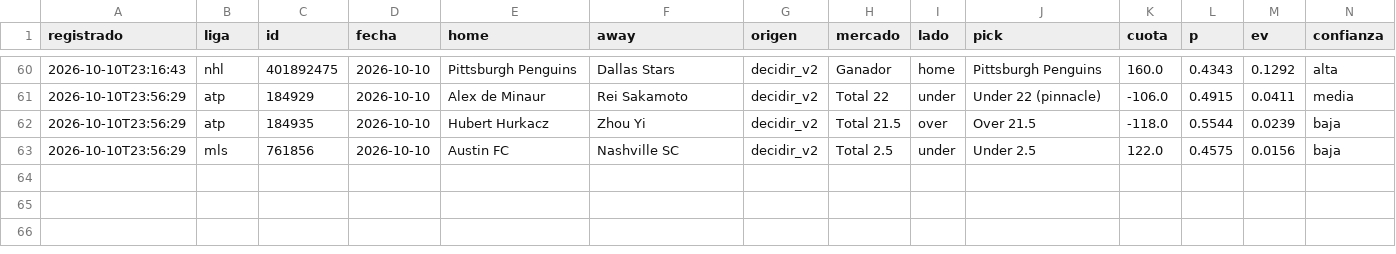
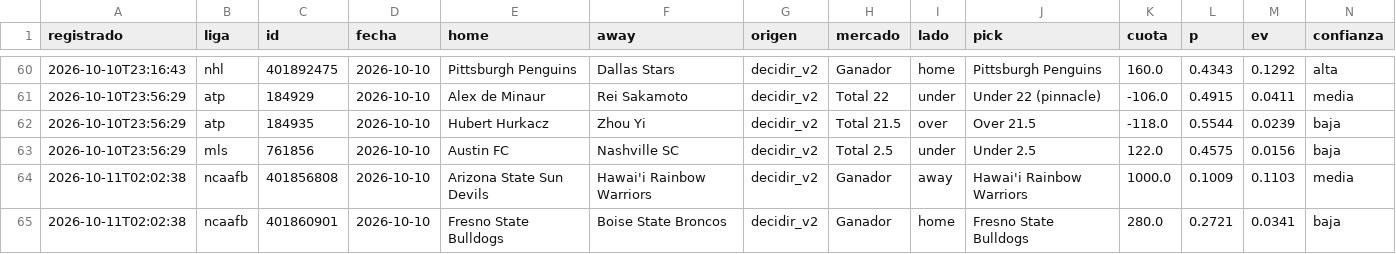
Before and after one commit to tenisman12/edgeline, a CSV file: salida/historial_picks_dia_calificado.csv, drawn as a sheet; only a part is shown, gaps mark what is left out; rows hold the shown columns only; the diff names each change by its address in the sheet, - before the commit and + after, or states it on an @@ line.

Commit message:
cuotas 2026-10-11 02:03Z

```diff
--- a/salida/historial_picks_dia_calificado.csv
+++ b/salida/historial_picks_dia_calificado.csv
+row 64: 2026-10-11T02:02:38 | ncaafb | 401856808 | 2026-10-10 | Arizona State Sun Devils | Hawai'i Rainbow Warriors | decidir_v2 | Ganador | away | Hawai'i Rainbow Warriors | 1000.0 | 0.1009 | 0.1103 | media
+row 65: 2026-10-11T02:02:38 | ncaafb | 401860901 | 2026-10-10 | Fresno State Bulldogs | Boise State Broncos | decidir_v2 | Ganador | home | Fresno State Bulldogs | 280.0 | 0.2721 | 0.0341 | baja
```
Also changed, not shown: salida/clv_detalle.csv, salida/historial_calificado.csv, 47 other files.
